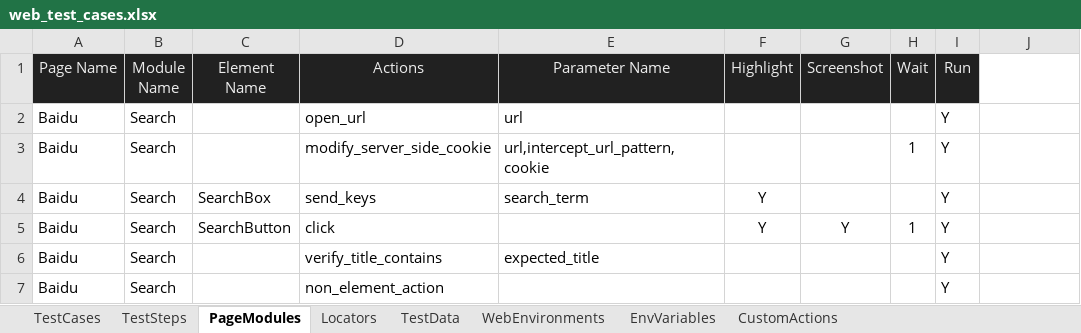
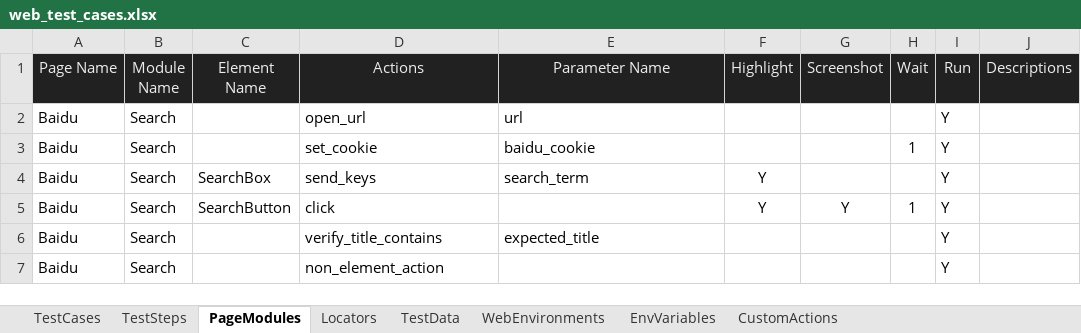
Before and after one commit to huangsx0213/e2e_test_framework, an Excel workbook: test_cases/web_test_cases.xlsx, sheet PageModules, drawn as a sheet; values as stored, in another font and other column widths than the file's, no borders; the diff names each change by its address in the sheet, - before the commit and + after, or states it on an @@ line.

```diff
--- a/test_cases/web_test_cases.xlsx (sheet PageModules)
+++ b/test_cases/web_test_cases.xlsx (sheet PageModules)
-J1: (empty)
+J1: Descriptions
-J1 fill: none
+J1 fill: #212121
-D3 (Actions): modify_server_side_cookie
+D3 (Actions): set_cookie
-E3 (Parameter Name): url,intercept_url_pattern,cookie
+E3 (Parameter Name): baidu_cookie
```
Also changed, not shown: sheet TestData, test_cases/api_test_cases.xlsx, test_cases/e2e_test_cases.xlsx, 3 other files.
